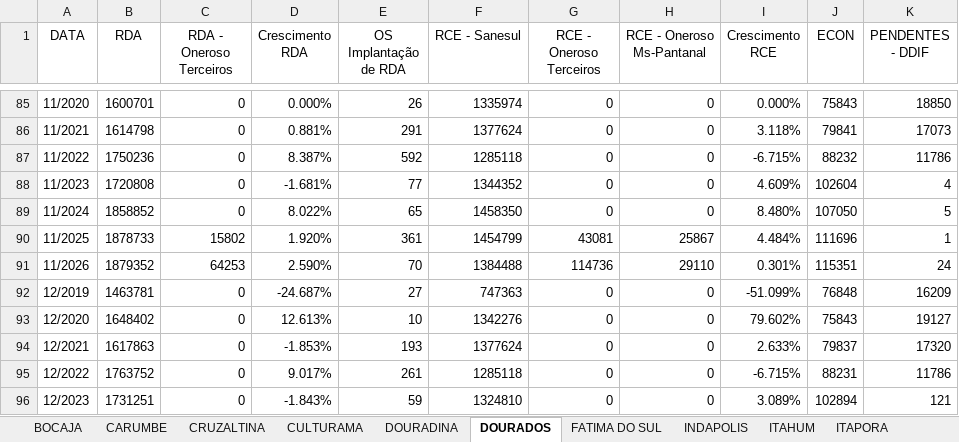
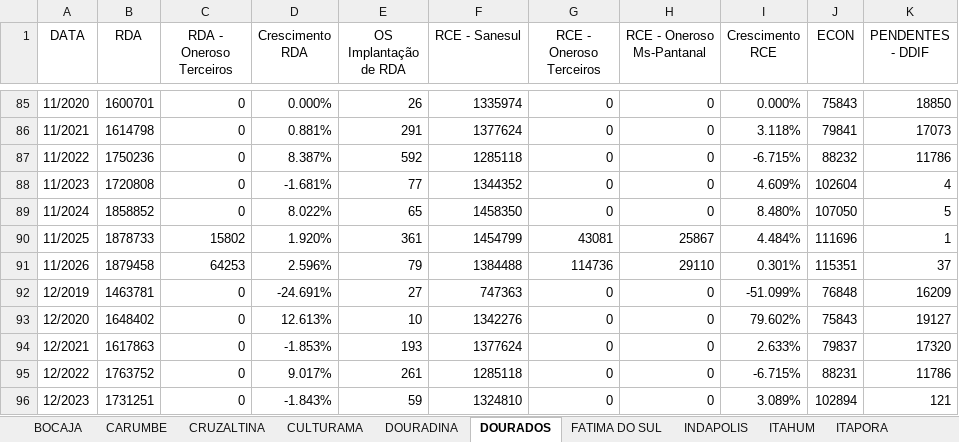
Before and after one commit to OtavioDayrots/Registro_Regional_MS, an Excel workbook: regionais/registroDOS.xlsx, sheet DOURADOS, drawn as a sheet; only a part is shown, gaps mark what is left out; values as stored, in another font and other column widths than the file's, no borders; the diff names each change by its address in the sheet, - before the commit and + after, or states it on an @@ line.

```diff
--- a/regionais/registroDOS.xlsx (sheet DOURADOS)
+++ b/regionais/registroDOS.xlsx (sheet DOURADOS)
-B91 (RDA): 1879352
+B91 (RDA): 1879458
-D91 (Crescimento RDA): 2.590%
+D91 (Crescimento RDA): 2.596%
-E91 (OS Implantação de RDA): 70
+E91 (OS Implantação de RDA): 79
-K91 (PENDENTES - DDIF): 24
+K91 (PENDENTES - DDIF): 37
-D92 (Crescimento RDA): -24.687%
+D92 (Crescimento RDA): -24.691%
```
Also changed, not shown: sheet RIO BRILHANTE, sheet CARUMBE, sheet NOVA ALVORADA DO SUL, sheet FATIMA DO SUL, sheet ITAPORA, sheet SANTA TEREZINHA, 22 more sheets, estado/registroRegional.xlsx, regionais/registroCXM.xlsx, 8 other files.
